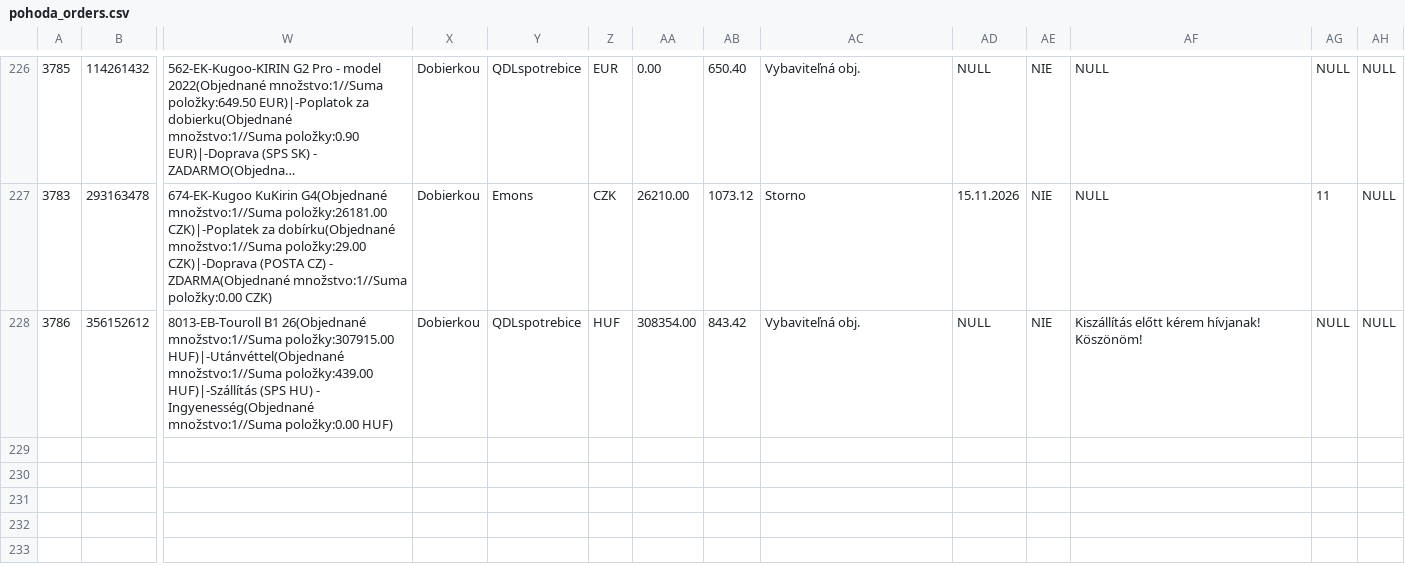
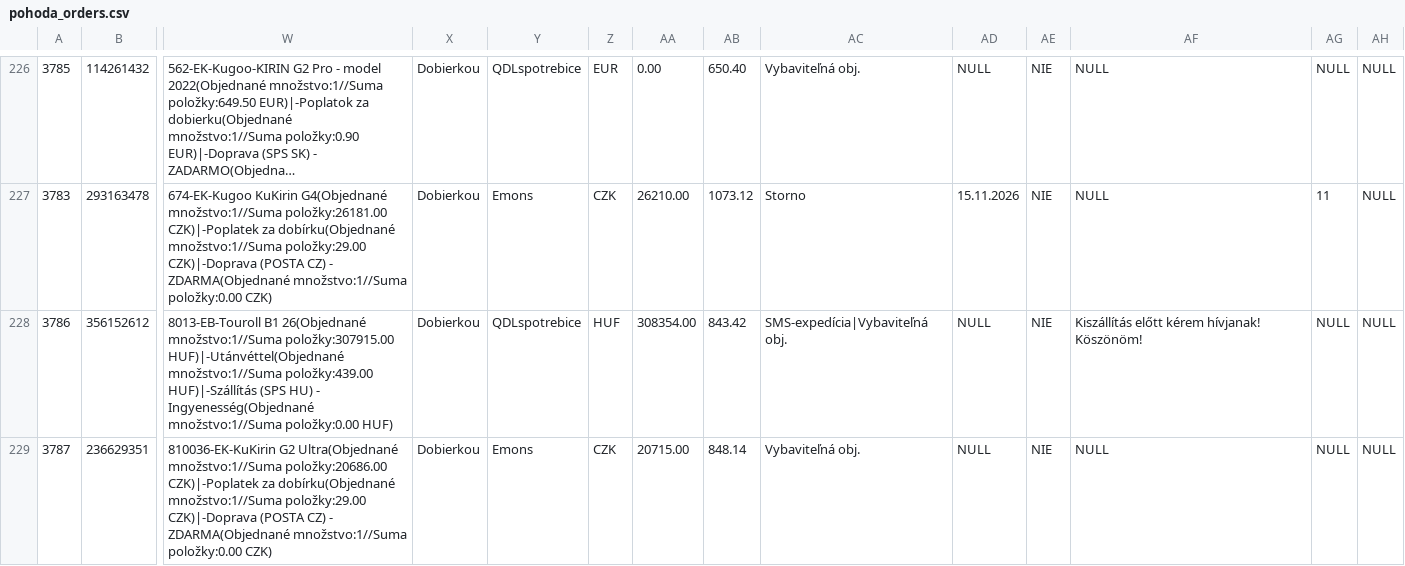
Before and after one commit to siso9993/orders-api, a CSV file: api/pohoda_orders.csv, drawn as a sheet; only a part is shown, gaps mark what is left out; long unchanged cells end in …; rows hold the shown columns only; the diff names each change by its address in the sheet, - before the commit and + after, or states it on an @@ line.

```diff
--- a/api/pohoda_orders.csv
+++ b/api/pohoda_orders.csv
-AC228: Vybaviteľná obj.
+AC228: SMS-expedícia|Vybaviteľná obj.
+row 229: 3787 | 236629351 | 810036-EK-KuKirin G2 Ultra(Objednané množstvo:1//Suma položky:20686.00 CZK)|-Poplatek za dobírku(Objednané množstvo:1//Suma položky:29.00 CZK)|-Doprava (POSTA CZ) - ZDARMA(Objednané množstvo:1//Suma položky:0.00 CZK) | Dobierkou | Emons | CZK | 20715.00 | 848.14 | Vybaviteľná obj. | NULL | NIE | NULL | NULL | NULL
```
